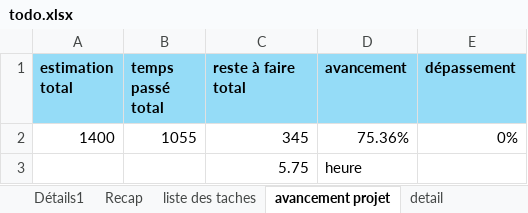
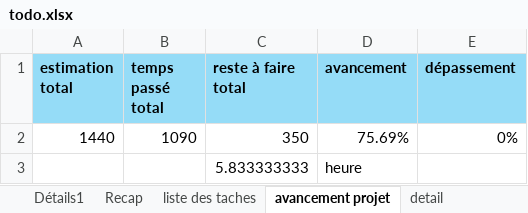
Before and after one commit to MandresyMC/Examen-Final-S3-trinome, an Excel workbook: todo.xlsx, sheet avancement projet, drawn as a sheet; values as stored, in another font and other column widths than the file's, no borders; removed rows and columns are numbered as before the commit, all else as after; the diff names each change by its address in the sheet, - before the commit and + after, or states it on an @@ line.

```diff
--- a/todo.xlsx (sheet avancement projet)
+++ b/todo.xlsx (sheet avancement projet)
-row 2: 1400 | 1055 | 345 | 75.36% | 0%
-row 3:  |  | 5.75 | heure
+row 2: 1440 | 1090 | 350 | 75.69% | 0%
+row 3:  |  | 5.833333333 | heure
```
Also changed, not shown: sheet liste des taches, sheet Recap, 12 other files.
